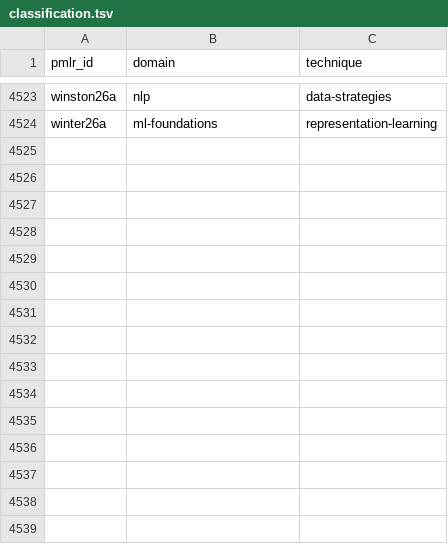
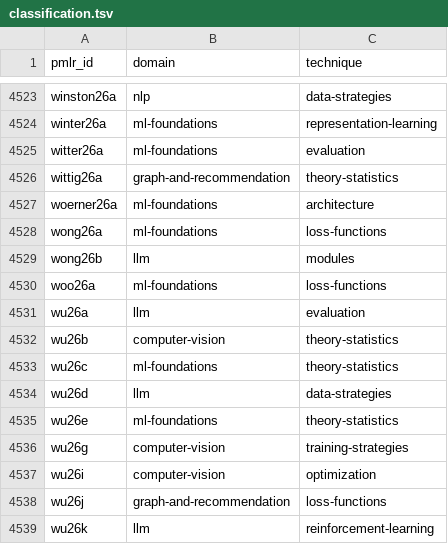
Before and after one commit to rascal-yang/Awesome-Research-Insights, a TSV file: conferences/icml-2026/classification.tsv, drawn as a sheet; only a part is shown, gaps mark what is left out.

Commit message:
Add provisional ICML 2026 cards 4992–5011

```diff
--- a/conferences/icml-2026/classification.tsv
+++ b/conferences/icml-2026/classification.tsv
@@ -4524 +4524,16 @@ winston26a	nlp	data-strategies
 winter26a	ml-foundations	representation-learning
+witter26a	ml-foundations	evaluation
+wittig26a	graph-and-recommendation	theory-statistics
+woerner26a	ml-foundations	architecture
+wong26a	ml-foundations	loss-functions
+wong26b	llm	modules
+woo26a	ml-foundations	loss-functions
+wu26a	llm	evaluation
+wu26b	computer-vision	theory-statistics
+wu26c	ml-foundations	theory-statistics
+wu26d	llm	data-strategies
+wu26e	ml-foundations	theory-statistics
+wu26g	computer-vision	training-strategies
+wu26i	computer-vision	optimization
+wu26j	graph-and-recommendation	loss-functions
+wu26k	llm	reinforcement-learning
```
Also changed, not shown: 34 other files.
